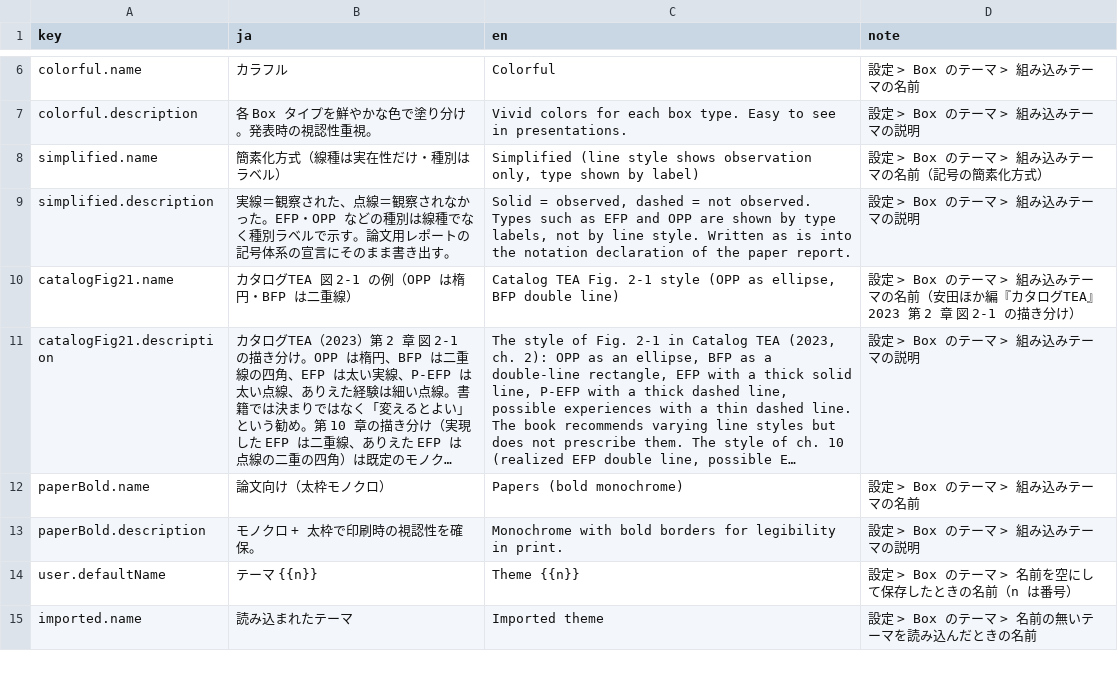
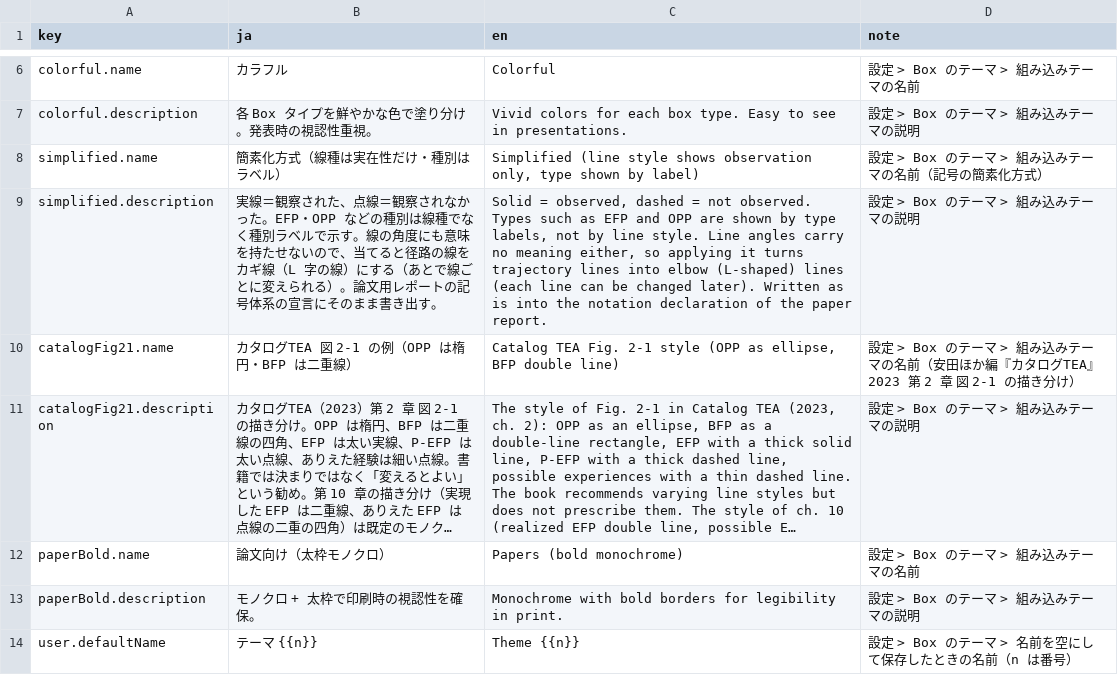
Before and after one commit to YukiInoueNakata/temerplus, a CSV file: webApp/src/locales/boxThemes.csv, drawn as a sheet; only a part is shown, gaps mark what is left out; the shorter side is filled out with more unchanged rows; long unchanged cells end in ….

```diff
--- a/webApp/src/locales/boxThemes.csv
+++ b/webApp/src/locales/boxThemes.csv
@@ -8,3 +8,3 @@
 "simplified.name","簡素化方式（線種は実在性だけ・種別はラベル）","Simplified (line style shows observation only, type shown by label)","設定 > Box のテーマ > 組み込みテーマの名前（記号の簡素化方式）"
-"simplified.description","実線＝観察された、点線＝観察されなかった。EFP・OPP などの種別は線種でなく種別ラベルで示す。論文用レポートの記号体系の宣言にそのまま書き出す。","Solid = observed, dashed = not observed. Types such as EFP and OPP are shown by type labels, not by line style. Written as is into the notation declaration of the paper report.","設定 > Box のテーマ > 組み込みテーマの説明"
+"simplified.description","実線＝観察された、点線＝観察されなかった。EFP・OPP などの種別は線種でなく種別ラベルで示す。線の角度にも意味を持たせないので、当てると径路の線をカギ線（L 字の線）にする（あとで線ごとに変えられる）。論文用レポートの記号体系の宣言にそのまま書き出す。","Solid = observed, dashed = not observed. Types such as EFP and OPP are shown by type labels, not by line style. Line angles carry no meaning either, so applying it turns trajectory lines into elbow (L-shaped) lines (each line can be changed later). Written as is into the notation declaration of the paper report.","設定 > Box のテーマ > 組み込みテーマの説明"
 "catalogFig21.name","カタログTEA 図 2-1 の例（OPP は楕円・BFP は二重線）","Catalog TEA Fig. 2-1 style (OPP as ellipse, BFP double line)","設定 > Box のテーマ > 組み込みテーマの名前（安田ほか編『カタログTEA』2023 第 2 章 図 2-1 の描き分け）"
```
Also changed, not shown: webApp/src/locales/notationDescribe.csv, 6 other files.
